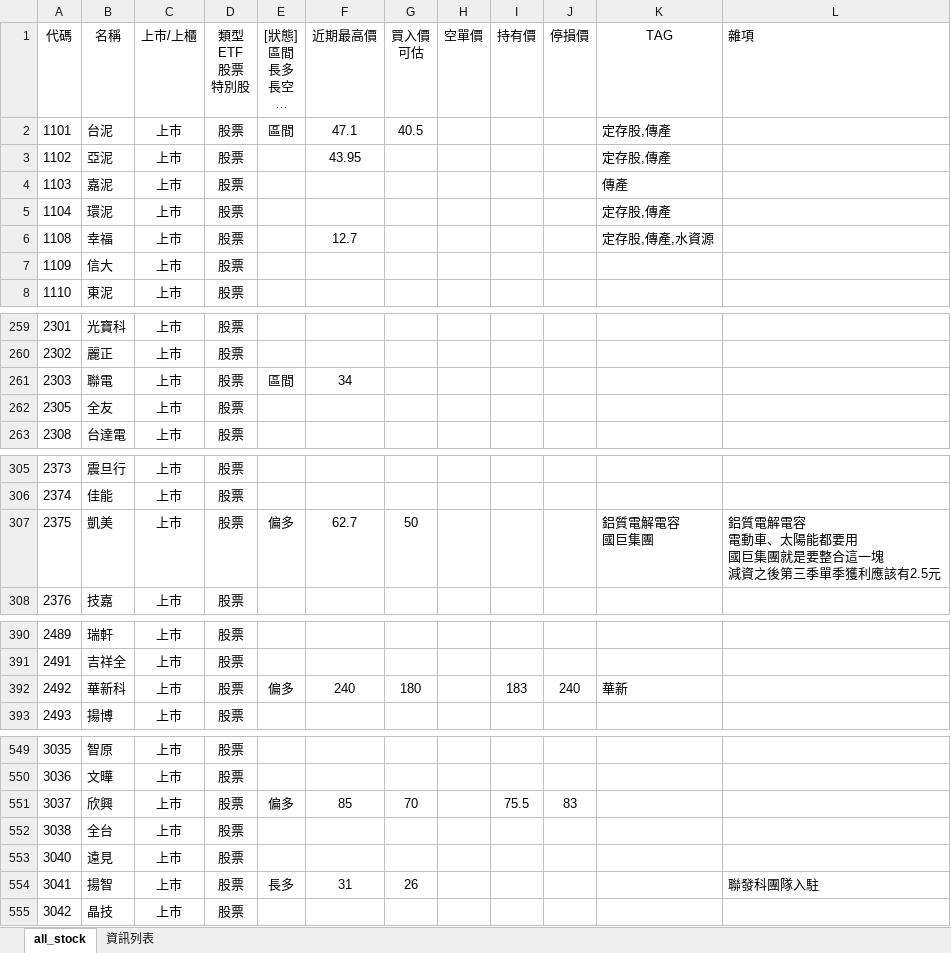
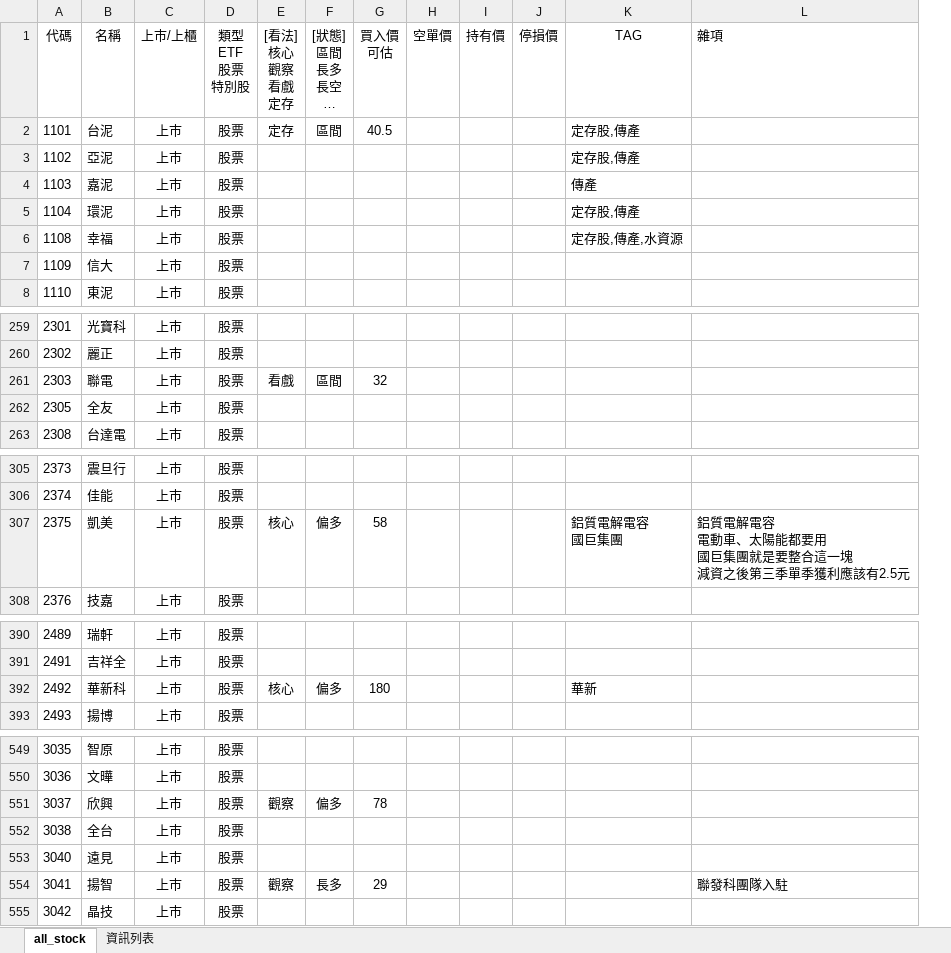
Before and after one commit to kangyangshih/rich_stock, an Excel workbook: all_stock.xlsx, sheet all_stock, drawn as a sheet; only a part is shown, gaps mark what is left out; long unchanged cells end in …; values as stored, in another font and other column widths than the file's, no borders; removed rows and columns are numbered as before the commit, all else as after; the diff covers the shown part only; the diff names each change by its address in the sheet, - before the commit and + after, or states it on an @@ line.

```diff
--- a/all_stock.xlsx (sheet all_stock)
+++ b/all_stock.xlsx (sheet all_stock)
+column E ([看法] 核心 觀察 看戲 定存), row 2: 定存; row 261: 看戲; row 307: 核心; row 392: 核心; rows 551-554: 觀察 |  |  | 觀察
-column F (近期最高價), rows 2-6: 47.1 | 43.95 |  |  | 12.7; row 261: 34; row 307: 62.7; row 392: 240; rows 551-554: 85 |  |  | 31
-G261 (買入價 可估): (empty)
+G261 (買入價 可估): 32
-G307 (買入價 可估): 50
+G307 (買入價 可估): 58
-I392 (持有價): 183
+I392 (持有價): (empty)
-J392 (停損價): 240
+J392 (停損價): (empty)
-G551 (買入價 可估): 70
+G551 (買入價 可估): 78
-I551 (持有價): 75.5
+I551 (持有價): (empty)
-J551 (停損價): 83
+J551 (停損價): (empty)
-G554 (買入價 可估): 26
+G554 (買入價 可估): 29
```
Also changed, not shown: 4 edited cells elsewhere in this sheet, 2 other files.
